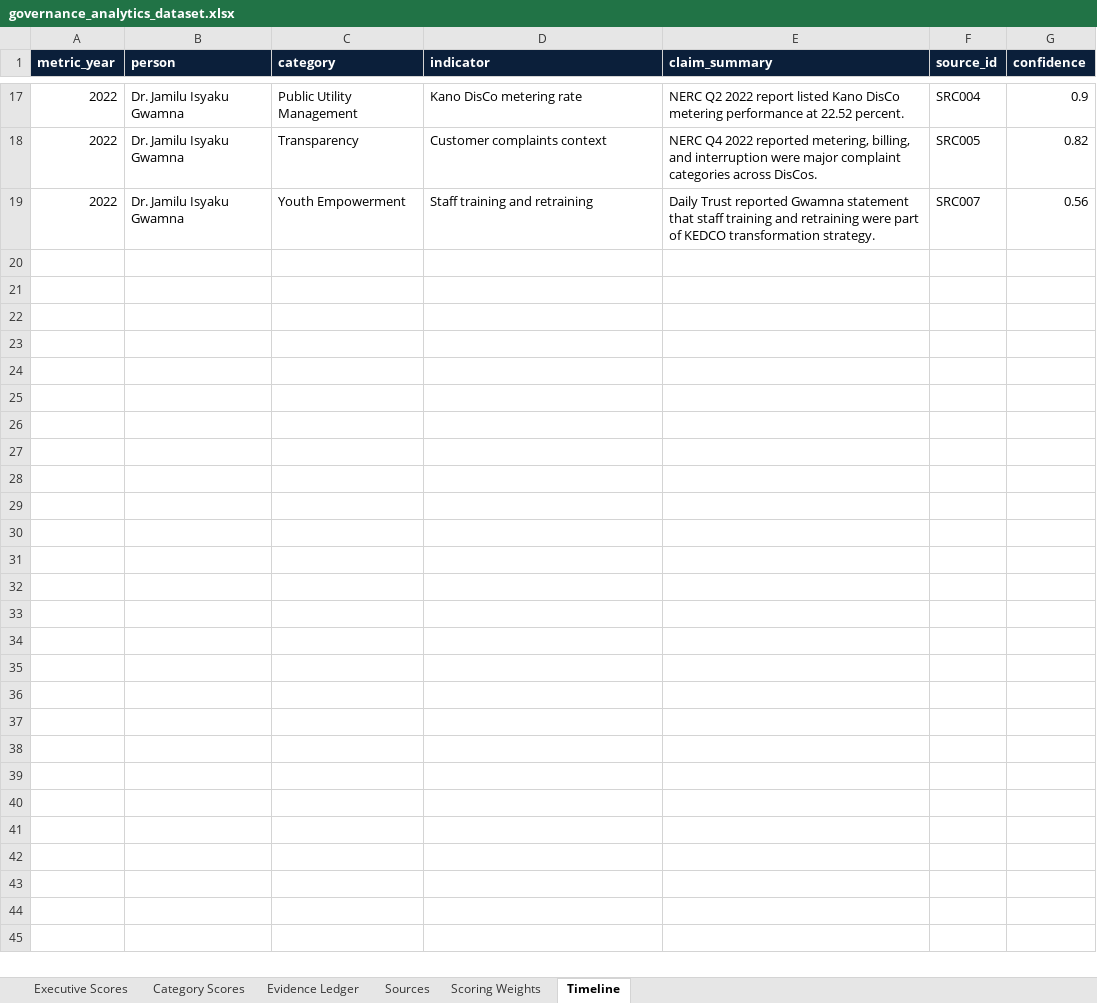
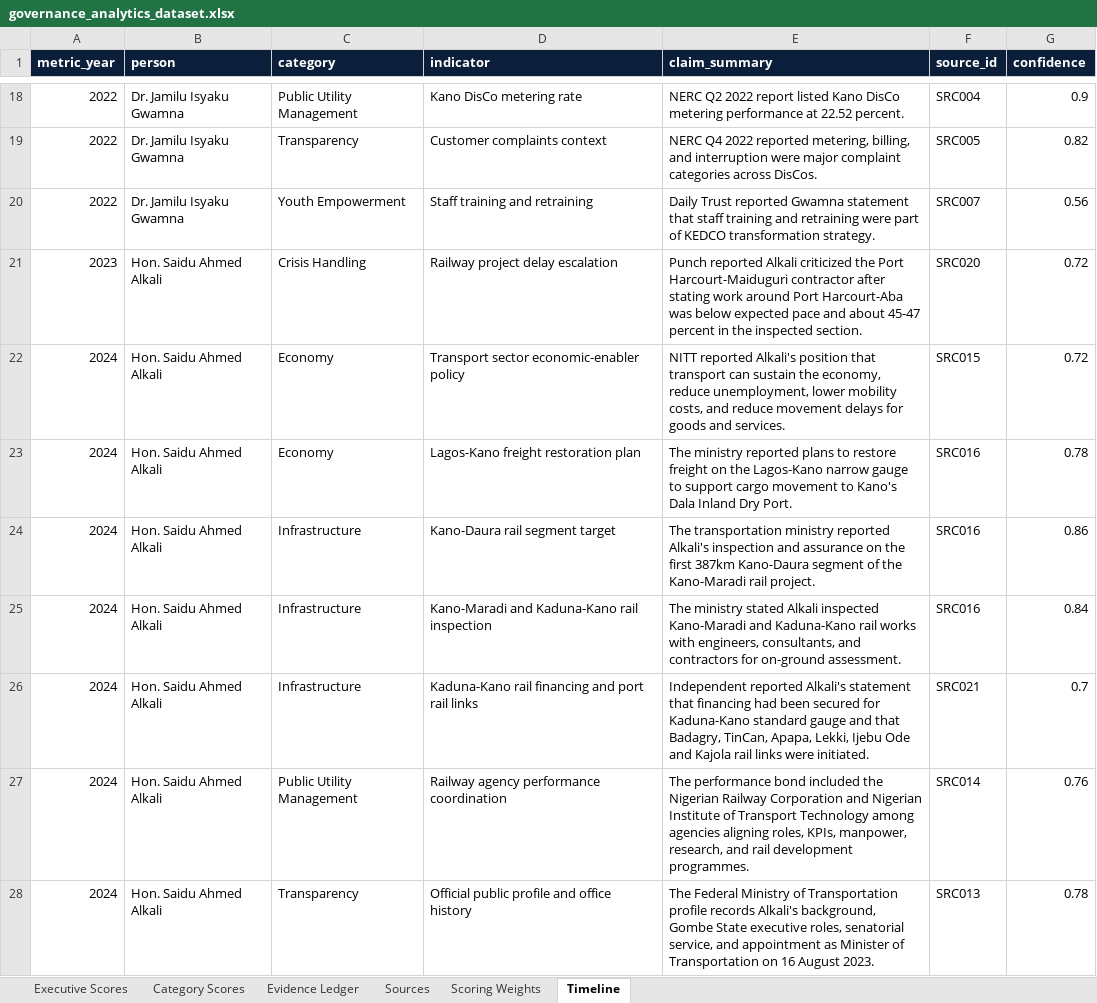
Before and after one commit to Diksir/Public-Impact-Analytics, an Excel workbook: data/exports/governance_analytics_dataset.xlsx, sheet Timeline, drawn as a sheet; only a part is shown, gaps mark what is left out; values as stored, in another font and other column widths than the file's, no borders; the diff covers the shown part only; the diff names each change by its address in the sheet, - before the commit and + after, or states it on an @@ line.

Commit message:
Integrate Saidu Ahmed Alkali governance profile

```diff
--- a/data/exports/governance_analytics_dataset.xlsx (sheet Timeline)
+++ b/data/exports/governance_analytics_dataset.xlsx (sheet Timeline)
+row 21: 2023 | Hon. Saidu Ahmed Alkali | Crisis Handling | Railway project delay escalation | Punch reported Alkali criticized the Port Harcourt-Maiduguri contractor after stating work around Port Harcourt-Aba was below expected pace and about 45-47 percent in the inspected section. | SRC020 | 0.72
+row 22: 2024 | Hon. Saidu Ahmed Alkali | Economy | Transport sector economic-enabler policy | NITT reported Alkali's position that transport can sustain the economy, reduce unemployment, lower mobility costs, and reduce movement delays for goods and services. | SRC015 | 0.72
+row 23: 2024 | Hon. Saidu Ahmed Alkali | Economy | Lagos-Kano freight restoration plan | The ministry reported plans to restore freight on the Lagos-Kano narrow gauge to support cargo movement to Kano's Dala Inland Dry Port. | SRC016 | 0.78
+row 24: 2024 | Hon. Saidu Ahmed Alkali | Infrastructure | Kano-Daura rail segment target | The transportation ministry reported Alkali's inspection and assurance on the first 387km Kano-Daura segment of the Kano-Maradi rail project. | SRC016 | 0.86
+row 25: 2024 | Hon. Saidu Ahmed Alkali | Infrastructure | Kano-Maradi and Kaduna-Kano rail inspection | The ministry stated Alkali inspected Kano-Maradi and Kaduna-Kano rail works with engineers, consultants, and contractors for on-ground assessment. | SRC016 | 0.84
+row 26: 2024 | Hon. Saidu Ahmed Alkali | Infrastructure | Kaduna-Kano rail financing and port rail links | Independent reported Alkali's statement that financing had been secured for Kaduna-Kano standard gauge and that Badagry, TinCan, Apapa, Lekki, Ijebu Ode and Kajola rail links were initiated. | SRC021 | 0.7
+row 27: 2024 | Hon. Saidu Ahmed Alkali | Public Utility Management | Railway agency performance coordination | The performance bond included the Nigerian Railway Corporation and Nigerian Institute of Transport Technology among agencies aligning roles, KPIs, manpower, research, and rail development programmes. | SRC014 | 0.76
+row 28: 2024 | Hon. Saidu Ahmed Alkali | Transparency | Official public profile and office history | The Federal Ministry of Transportation profile records Alkali's background, Gombe State executive roles, senatorial service, and appointment as Minister of Transportation on 16 August 2023. | SRC013 | 0.78
```
Also changed, not shown: 8 added rows elsewhere in this sheet, sheet Evidence Ledger, sheet Sources, sheet Category Scores, sheet Executive Scores, 21 other files.
